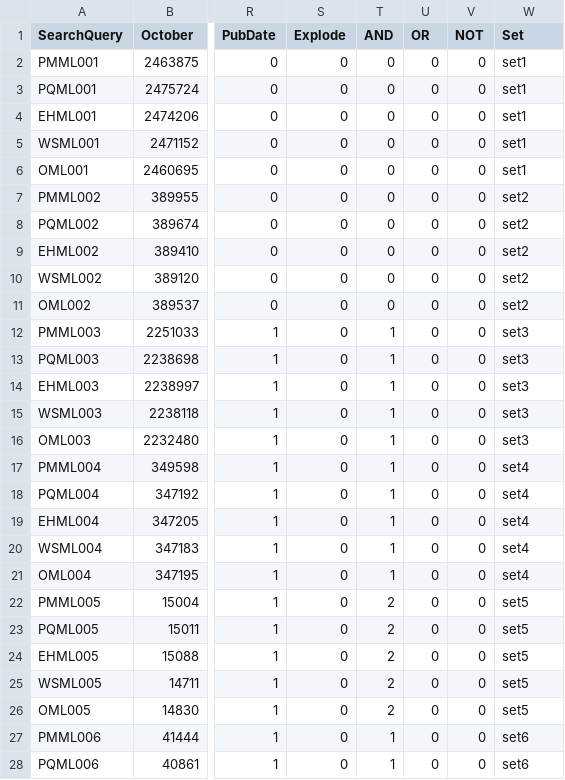
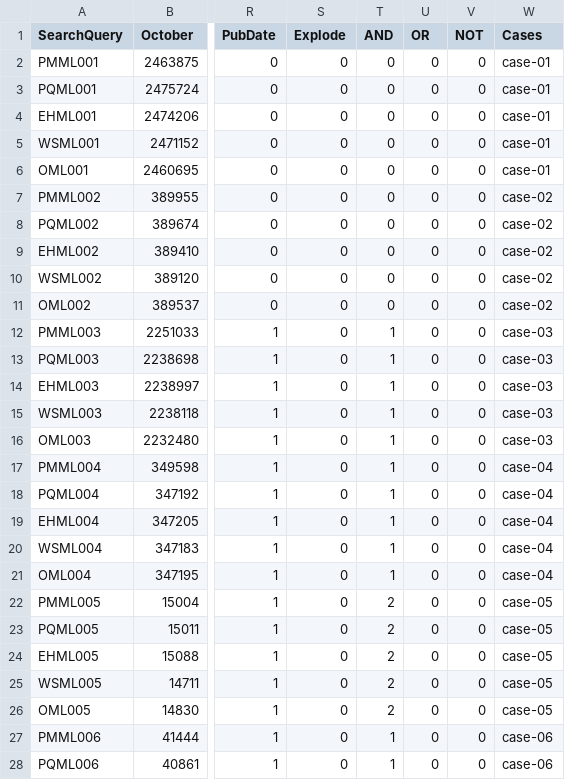
Before and after one commit to cseanburns/medline-longitudinal, a CSV file: data/queries.csv, drawn as a sheet; only a part is shown, gaps mark what is left out; the diff covers the shown part only; the diff names each change by its address in the sheet, - before the commit and + after, or states it on an @@ line.

```diff
--- a/data/queries.csv
+++ b/data/queries.csv
-W1: Set
+W1: Cases
-W2:W6 (Cases): set1
+W2:W6 (Cases): case-01
-W7:W11 (Cases): set2
+W7:W11 (Cases): case-02
-W12:W16 (Cases): set3
+W12:W16 (Cases): case-03
-W17:W21 (Cases): set4
+W17:W21 (Cases): case-04
-W22:W26 (Cases): set5
+W22:W26 (Cases): case-05
-W27:W28 (Cases): set6
+W27:W28 (Cases): case-06
```
Also changed, not shown: 118 edited cells elsewhere in this file, 24 other files.
